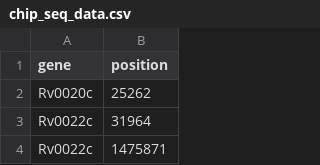
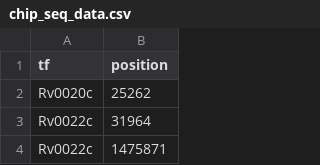
Before and after one commit to baliga-lab/egrin2api_mongodb, a CSV file: data/chip_seq_data.csv, drawn as a sheet; only a part is shown.

Commit message:
updated gene_gre_count API to match user requirements

```diff
--- a/data/chip_seq_data.csv
+++ b/data/chip_seq_data.csv
@@ -1,2 +1,2 @@
-gene,position
+tf,position
 Rv0020c,25262
```
Also changed, not shown: 1 other file.
